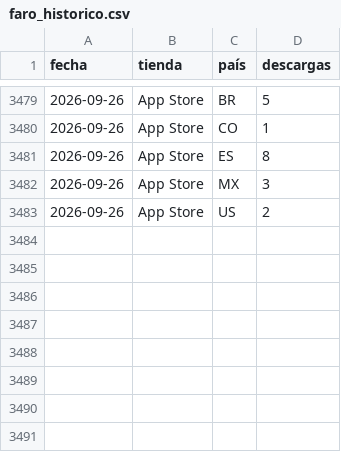
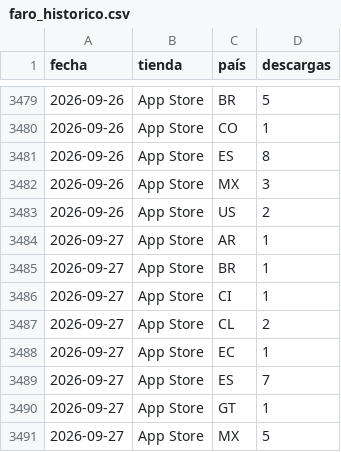
Before and after one commit to begonoriegaolalde/faro-dash-7bq4m2x9, a CSV file: faro_historico.csv, drawn as a sheet; only a part is shown, gaps mark what is left out; the diff names each change by its address in the sheet, - before the commit and + after, or states it on an @@ line.

Commit message:
Actualiza histórico 2026-09-28

```diff
--- a/faro_historico.csv
+++ b/faro_historico.csv
+row 3484: 2026-09-27 | App Store | AR | 1
+row 3485: 2026-09-27 | App Store | BR | 1
+row 3486: 2026-09-27 | App Store | CI | 1
+row 3487: 2026-09-27 | App Store | CL | 2
+row 3488: 2026-09-27 | App Store | EC | 1
+row 3489: 2026-09-27 | App Store | ES | 7
+row 3490: 2026-09-27 | App Store | GT | 1
+row 3491: 2026-09-27 | App Store | MX | 5
```
